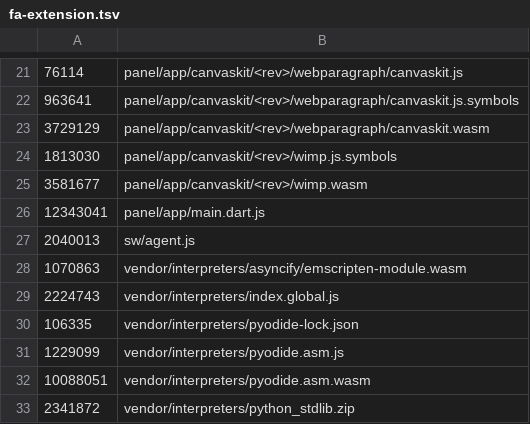
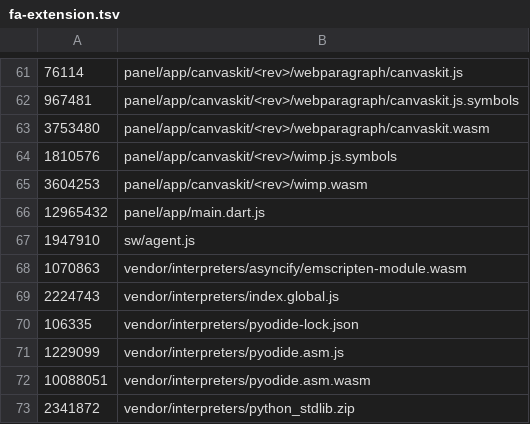
Before and after one commit to IstiN/flutter_agent_harness, a TSV file: scripts/size_budget/fa-extension.tsv, drawn as a sheet; only a part is shown, gaps mark what is left out; the diff covers the shown part only.

```diff
--- a/scripts/size_budget/fa-extension.tsv
+++ b/scripts/size_budget/fa-extension.tsv
@@ -21,8 +61,8 @@
 76114	panel/app/canvaskit/<rev>/webparagraph/canvaskit.js
-963641	panel/app/canvaskit/<rev>/webparagraph/canvaskit.js.symbols
-3729129	panel/app/canvaskit/<rev>/webparagraph/canvaskit.wasm
-1813030	panel/app/canvaskit/<rev>/wimp.js.symbols
-3581677	panel/app/canvaskit/<rev>/wimp.wasm
-12343041	panel/app/main.dart.js
-2040013	sw/agent.js
+967481	panel/app/canvaskit/<rev>/webparagraph/canvaskit.js.symbols
+3753480	panel/app/canvaskit/<rev>/webparagraph/canvaskit.wasm
+1810576	panel/app/canvaskit/<rev>/wimp.js.symbols
+3604253	panel/app/canvaskit/<rev>/wimp.wasm
+12965432	panel/app/main.dart.js
+1947910	sw/agent.js
 1070863	vendor/interpreters/asyncify/emscripten-module.wasm
```
Also changed, not shown: 50 added rows, 10 removed rows and 2 edited cells elsewhere in this file.
